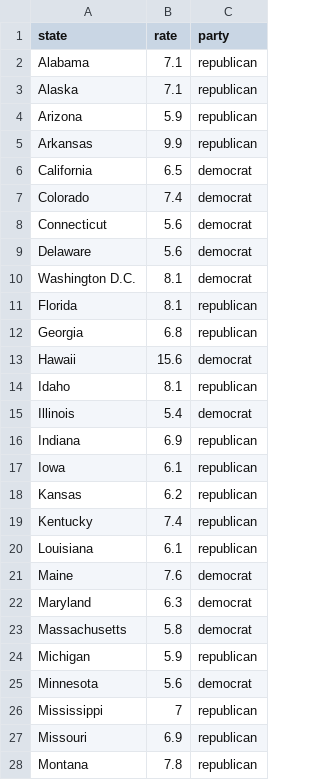
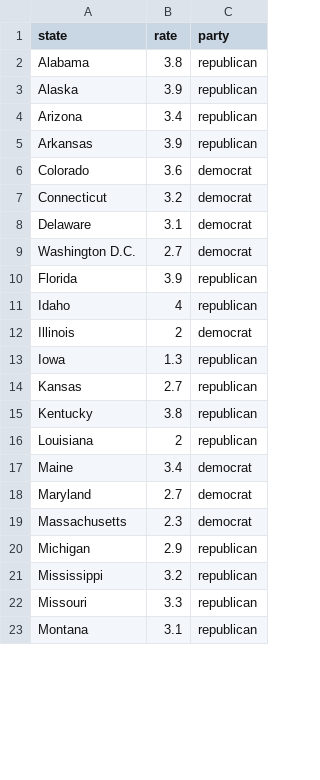
Before and after one commit to avangemert/2016-marriage-rates, a CSV file: assets/data/data.csv, drawn as a sheet; only a part is shown; the diff covers the shown part only.

```diff
--- a/assets/data/data.csv
+++ b/assets/data/data.csv
@@ -1,28 +1,23 @@
 state,rate,party
-Alabama,7.1,republican
-Alaska,7.1,republican
-Arizona,5.9,republican
-Arkansas,9.9,republican
-California,6.5,democrat
-Colorado,7.4,democrat
-Connecticut,5.6,democrat
-Delaware,5.6,democrat
-Washington D.C.,8.1,democrat
-Florida,8.1,republican
-Georgia,6.8,republican
-Hawaii,15.6,democrat
-Idaho,8.1,republican
-Illinois,5.4,democrat
-Indiana,6.9,republican
-Iowa,6.1,republican
-Kansas,6.2,republican
-Kentucky,7.4,republican
-Louisiana,6.1,republican
-Maine,7.6,democrat
-Maryland,6.3,democrat
-Massachusetts,5.8,democrat
-Michigan,5.9,republican
-Minnesota,5.6,democrat
-Mississippi,7,republican
-Missouri,6.9,republican
-Montana,7.8,republican
+Alabama,3.8,republican
+Alaska,3.9,republican
+Arizona,3.4,republican
+Arkansas,3.9,republican
+Colorado,3.6,democrat
+Connecticut,3.2,democrat
+Delaware,3.1,democrat
+Washington D.C.,2.7,democrat
+Florida,3.9,republican
+Idaho,4,republican
+Illinois,2,democrat
+Iowa,1.3,republican
+Kansas,2.7,republican
+Kentucky,3.8,republican
+Louisiana,2,republican
+Maine,3.4,democrat
+Maryland,2.7,democrat
+Massachusetts,2.3,democrat
+Michigan,2.9,republican
+Mississippi,3.2,republican
+Missouri,3.3,republican
+Montana,3.1,republican
```
Also changed, not shown: 1 removed row and 23 edited cells elsewhere in this file, 5 other files.
